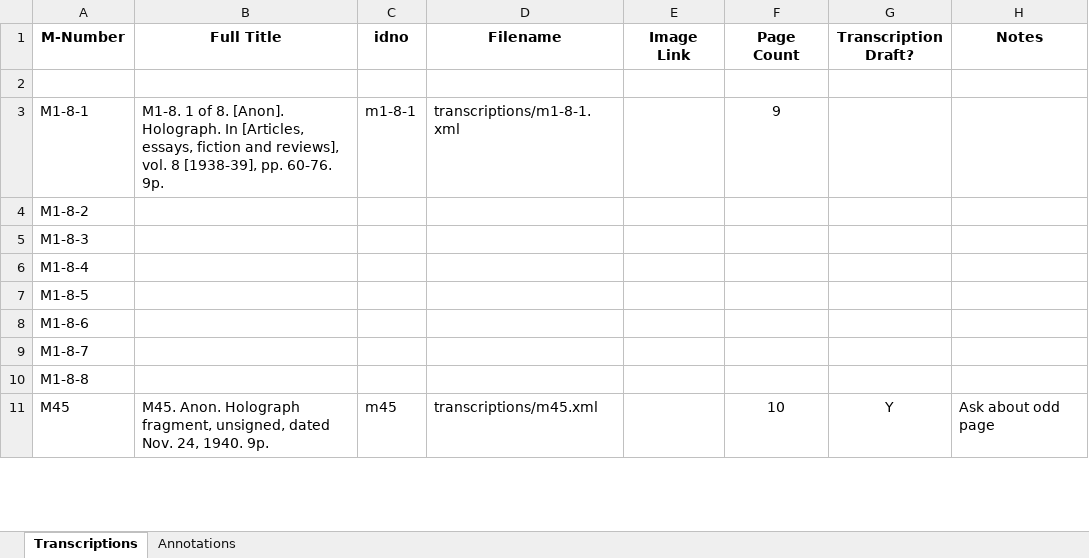
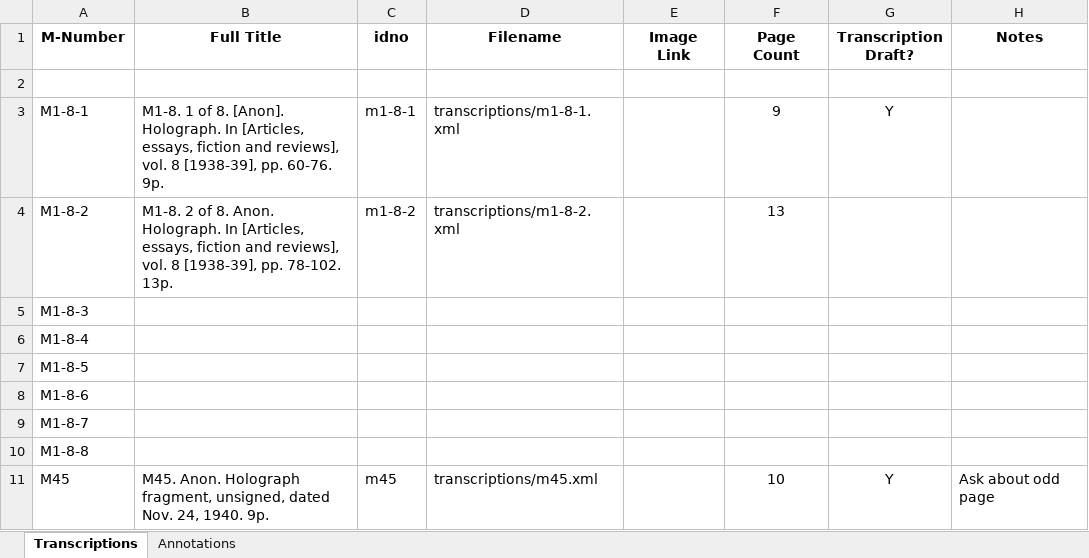
Before and after one commit to JoshuaAPhillips/digital-anon, an Excel workbook: tracking-sheet.xlsx, sheet Transcriptions, drawn as a sheet; only a part is shown; values as stored, in another font and other column widths than the file's, no borders; conditional formats not drawn; the diff names each change by its address in the sheet, - before the commit and + after, or states it on an @@ line.

```diff
--- a/tracking-sheet.xlsx (sheet Transcriptions)
+++ b/tracking-sheet.xlsx (sheet Transcriptions)
-G3 (Transcription Draft?): (empty)
+G3 (Transcription Draft?): Y
-B4 (Full Title): (empty)
+B4 (Full Title): M1-8. 2 of 8. Anon. Holograph. In [Articles, essays, fiction and reviews], vol. 8 [1938-39], pp. 78-102. 13p.
-C4 (idno): (empty)
+C4 (idno): m1-8-2
-D4 (Filename): (empty)
+D4 (Filename): transcriptions/m1-8-2.xml
-F4 (Page Count): (empty)
+F4 (Page Count): 13
```
Also changed, not shown: 1 other file.
